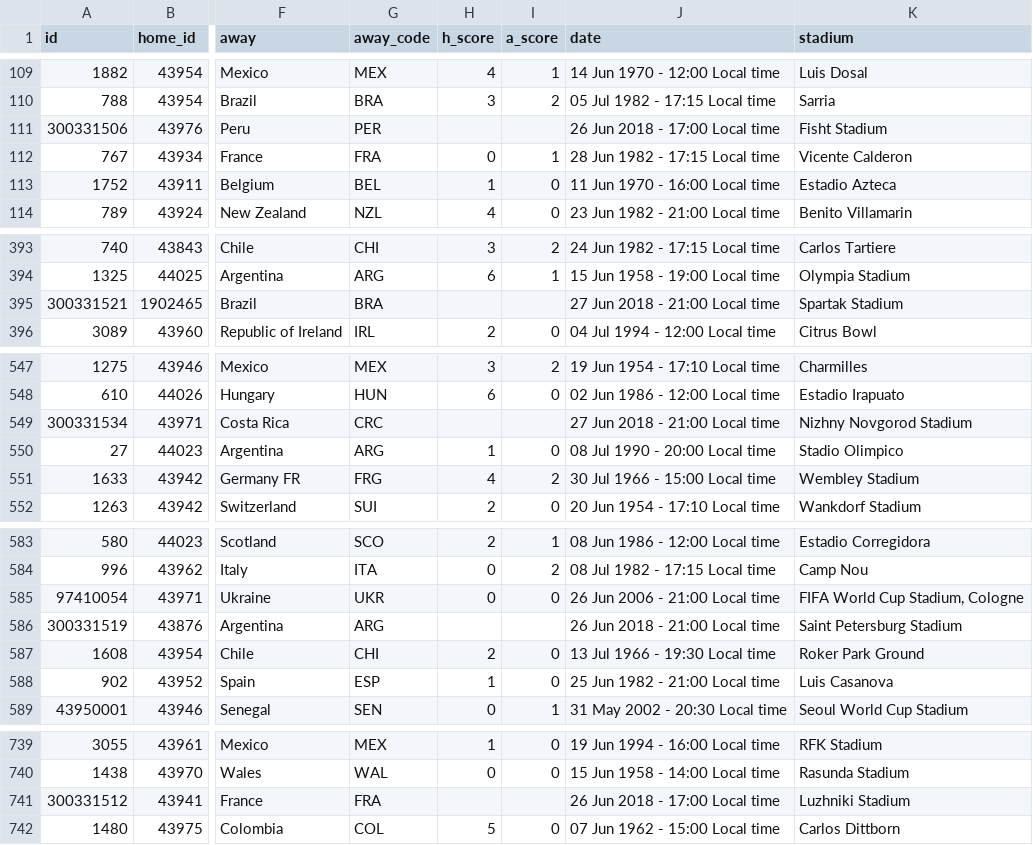
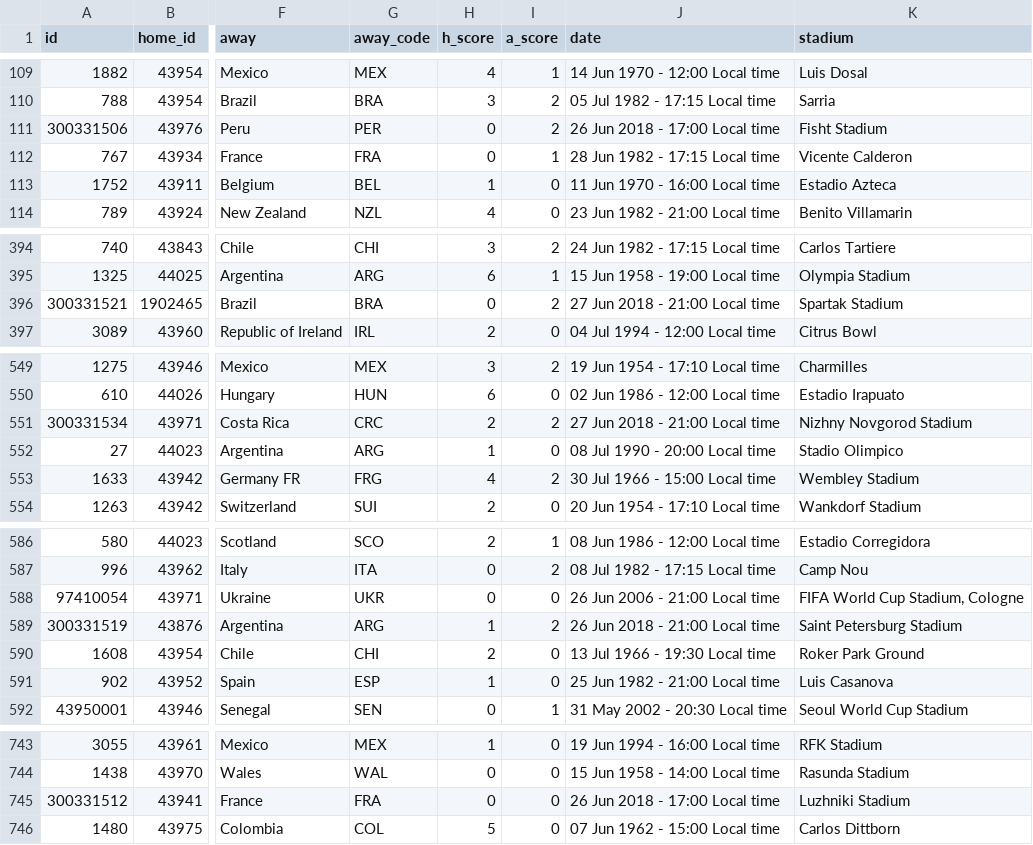
Before and after one commit to mneedham/neo4j-worldcup, a CSV file: data/2018/import/matches.csv, drawn as a sheet; only a part is shown, gaps mark what is left out; addresses are those after the commit; the diff covers the shown part only; the diff names each change by its address in the sheet, - before the commit and + after, or states it on an @@ line.

```diff
--- a/data/2018/import/matches.csv
+++ b/data/2018/import/matches.csv
-H111 (h_score): (empty)
+H111 (h_score): 0
-I111 (a_score): (empty)
+I111 (a_score): 2
-H396 (h_score): (empty)
+H396 (h_score): 0
-I396 (a_score): (empty)
+I396 (a_score): 2
-H551 (h_score): (empty)
+H551 (h_score): 2
-I551 (a_score): (empty)
+I551 (a_score): 2
-H589 (h_score): (empty)
+H589 (h_score): 1
-I589 (a_score): (empty)
+I589 (a_score): 2
-H745 (h_score): (empty)
+H745 (h_score): 0
-I745 (a_score): (empty)
+I745 (a_score): 0
```
Also changed, not shown: 4 added rows and 6 edited cells elsewhere in this file, data/2018/matches.csv, 1 other file.
